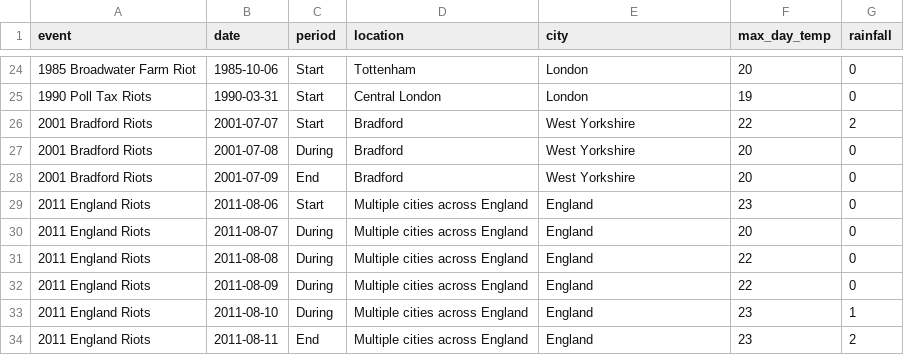
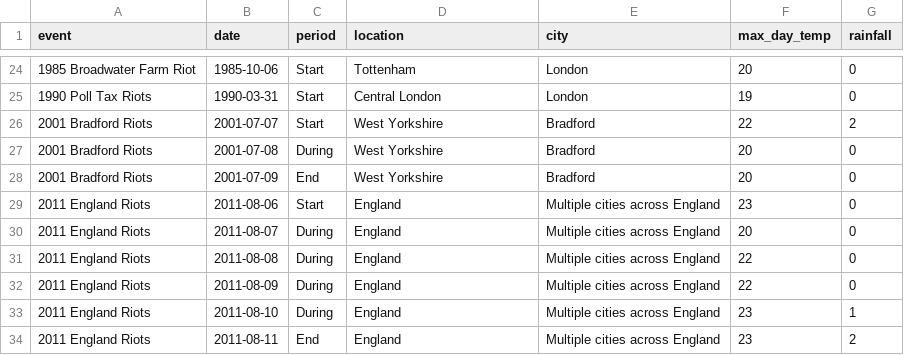
Before and after one commit to ab604/uk-riot-weather, a CSV file: riot_data.csv, drawn as a sheet; only a part is shown, gaps mark what is left out.

Commit message:
fix cities

```diff
--- a/riot_data.csv
+++ b/riot_data.csv
@@ -25,10 +25,10 @@ event,date,period,location,city,max_day_temp,rainfall
 1990 Poll Tax Riots,1990-03-31,Start,Central London,London,19,0
-2001 Bradford Riots,2001-07-07,Start,Bradford, West Yorkshire,22,2
-2001 Bradford Riots,2001-07-08,During,Bradford, West Yorkshire,20,0
-2001 Bradford Riots,2001-07-09,End,Bradford, West Yorkshire,20,0
-2011 England Riots,2011-08-06,Start,Multiple cities across England,England,23,0
-2011 England Riots,2011-08-07,During,Multiple cities across England,England,20,0
-2011 England Riots,2011-08-08,During,Multiple cities across England,England,22,0
-2011 England Riots,2011-08-09,During,Multiple cities across England,England,22,0
-2011 England Riots,2011-08-10,During,Multiple cities across England,England,23,1
-2011 England Riots,2011-08-11,End,Multiple cities across England,England,23,2
+2001 Bradford Riots,2001-07-07,Start,West Yorkshire, Bradford,22,2
+2001 Bradford Riots,2001-07-08,During,West Yorkshire, Bradford,20,0
+2001 Bradford Riots,2001-07-09,End,West Yorkshire, Bradford,20,0
+2011 England Riots,2011-08-06,Start,England,Multiple cities across England,23,0
+2011 England Riots,2011-08-07,During,England,Multiple cities across England,20,0
+2011 England Riots,2011-08-08,During,England,Multiple cities across England,22,0
+2011 England Riots,2011-08-09,During,England,Multiple cities across England,22,0
+2011 England Riots,2011-08-10,During,England,Multiple cities across England,23,1
+2011 England Riots,2011-08-11,End,England,Multiple cities across England,23,2
```
